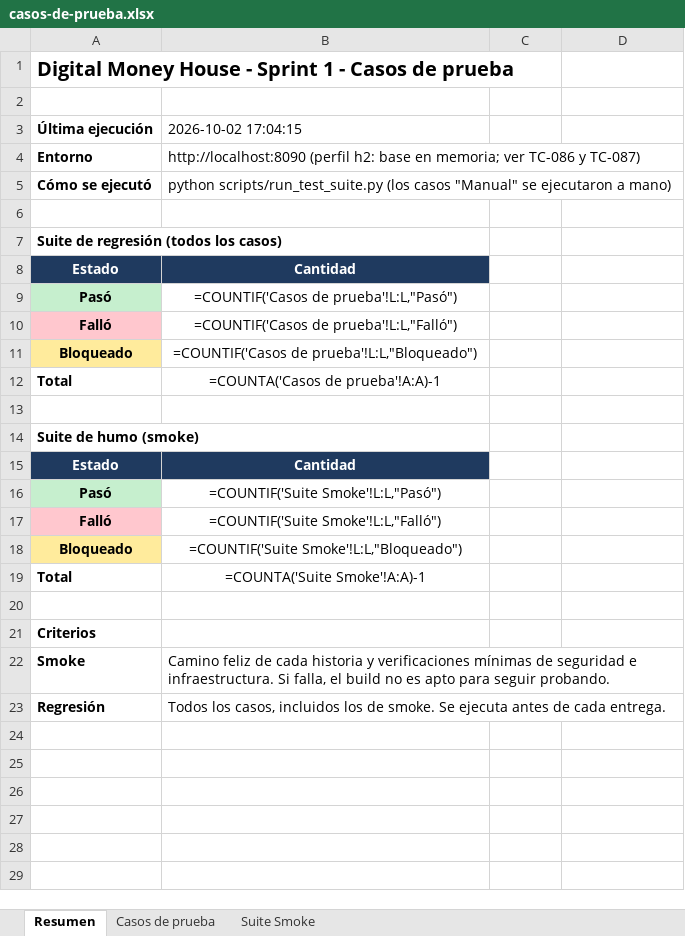
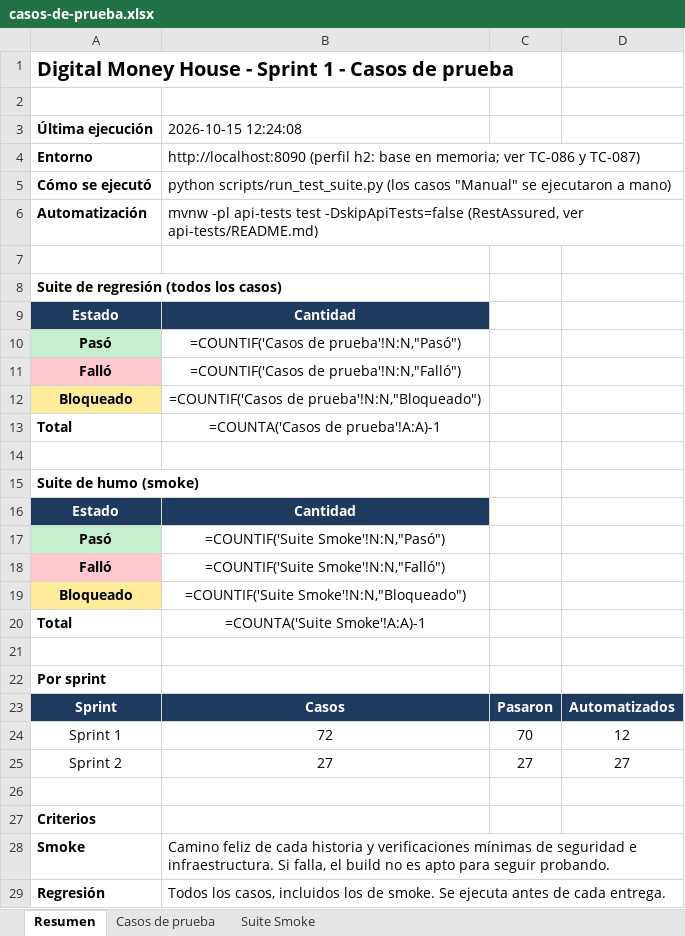
Before and after one commit to FedeVazquez/BilleteraVirtualJava, an Excel workbook: docs/testing/casos-de-prueba.xlsx, sheet Resumen, drawn as a sheet; values as stored, in another font and other column widths than the file's, no borders; formulas without a stored value are shown as written; addresses are those after the commit; the diff names each change by its address in the sheet, - before the commit and + after, or states it on an @@ line.

```diff
--- a/docs/testing/casos-de-prueba.xlsx (sheet Resumen)
+++ b/docs/testing/casos-de-prueba.xlsx (sheet Resumen)
-B3: 2026-10-02 17:04:15
+B3: 2026-10-15 12:24:08
+row 6: Automatización | mvnw -pl api-tests test -DskipApiTests=false (RestAssured, ver api-tests/README.md)
-B10 (2026-10-15 12:24:08): =COUNTIF('Casos de prueba'!L:L,"Pasó")
+B10 (2026-10-15 12:24:08): =COUNTIF('Casos de prueba'!N:N,"Pasó")
-B11 (2026-10-15 12:24:08): =COUNTIF('Casos de prueba'!L:L,"Falló")
+B11 (2026-10-15 12:24:08): =COUNTIF('Casos de prueba'!N:N,"Falló")
-B12 (2026-10-15 12:24:08): =COUNTIF('Casos de prueba'!L:L,"Bloqueado")
+B12 (2026-10-15 12:24:08): =COUNTIF('Casos de prueba'!N:N,"Bloqueado")
-B17 (2026-10-15 12:24:08): =COUNTIF('Suite Smoke'!L:L,"Pasó")
+B17 (2026-10-15 12:24:08): =COUNTIF('Suite Smoke'!N:N,"Pasó")
-B18 (2026-10-15 12:24:08): =COUNTIF('Suite Smoke'!L:L,"Falló")
+B18 (2026-10-15 12:24:08): =COUNTIF('Suite Smoke'!N:N,"Falló")
-B19 (2026-10-15 12:24:08): =COUNTIF('Suite Smoke'!L:L,"Bloqueado")
+B19 (2026-10-15 12:24:08): =COUNTIF('Suite Smoke'!N:N,"Bloqueado")
+row 21: (empty)
+row 22: Por sprint
+row 23: Sprint | Casos | Pasaron | Automatizados
+row 24: Sprint 1 | 72 | 70 | 12
+row 25: Sprint 2 | 27 | 27 | 27
```
Also changed, not shown: sheet Casos de prueba, sheet Suite Smoke, 4 other files.
